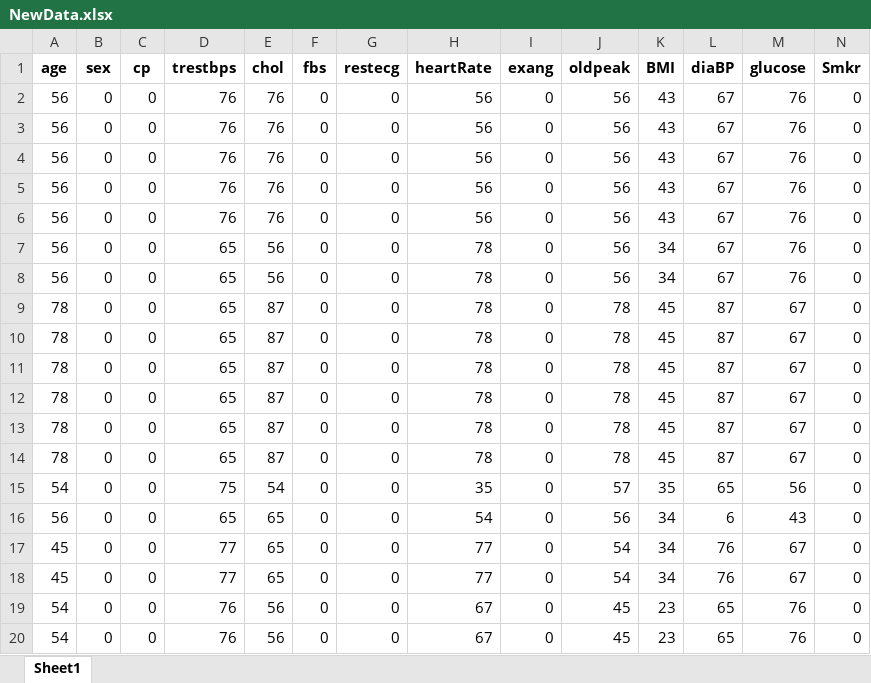
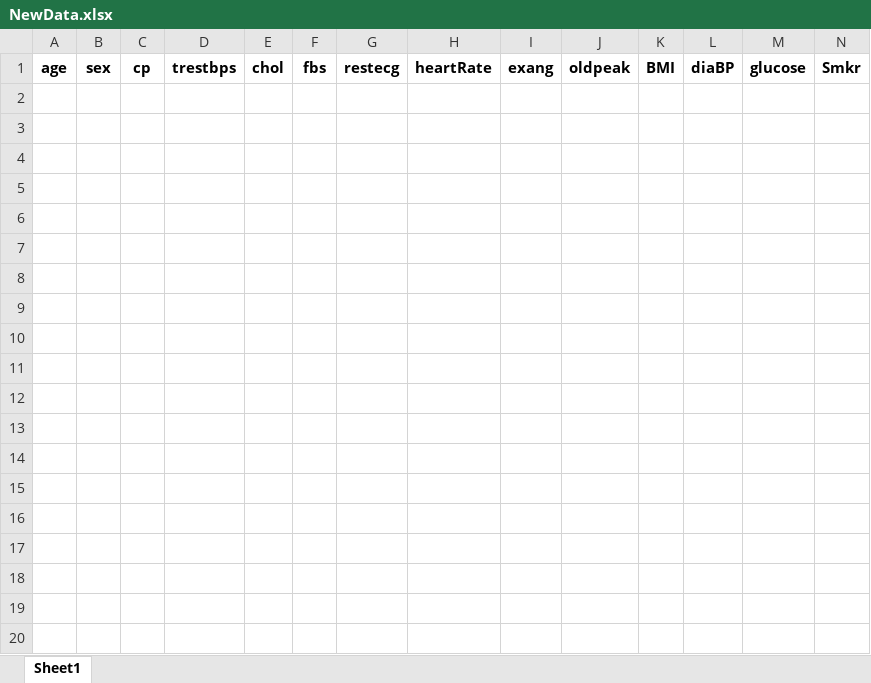
Before and after one commit to shouvikofficial/Heart-Care, an Excel workbook: NewData.xlsx, sheet Sheet1, drawn as a sheet; only a part is shown; values as stored, in another font and other column widths than the file's, no borders; rows hold the shown columns only; the diff names each change by its address in the sheet, - before the commit and + after, or states it on an @@ line.

```diff
--- a/NewData.xlsx (sheet Sheet1)
+++ b/NewData.xlsx (sheet Sheet1)
-row 2: 56 | 0 | 0 | 76 | 76 | 0 | 0 | 56 | 0 | 56 | 43 | 67 | 76 | 0
-row 3: 56 | 0 | 0 | 76 | 76 | 0 | 0 | 56 | 0 | 56 | 43 | 67 | 76 | 0
-row 4: 56 | 0 | 0 | 76 | 76 | 0 | 0 | 56 | 0 | 56 | 43 | 67 | 76 | 0
-row 5: 56 | 0 | 0 | 76 | 76 | 0 | 0 | 56 | 0 | 56 | 43 | 67 | 76 | 0
-row 6: 56 | 0 | 0 | 76 | 76 | 0 | 0 | 56 | 0 | 56 | 43 | 67 | 76 | 0
-row 7: 56 | 0 | 0 | 65 | 56 | 0 | 0 | 78 | 0 | 56 | 34 | 67 | 76 | 0
-row 8: 56 | 0 | 0 | 65 | 56 | 0 | 0 | 78 | 0 | 56 | 34 | 67 | 76 | 0
-row 9: 78 | 0 | 0 | 65 | 87 | 0 | 0 | 78 | 0 | 78 | 45 | 87 | 67 | 0
-row 10: 78 | 0 | 0 | 65 | 87 | 0 | 0 | 78 | 0 | 78 | 45 | 87 | 67 | 0
-row 11: 78 | 0 | 0 | 65 | 87 | 0 | 0 | 78 | 0 | 78 | 45 | 87 | 67 | 0
-row 12: 78 | 0 | 0 | 65 | 87 | 0 | 0 | 78 | 0 | 78 | 45 | 87 | 67 | 0
-row 13: 78 | 0 | 0 | 65 | 87 | 0 | 0 | 78 | 0 | 78 | 45 | 87 | 67 | 0
-row 14: 78 | 0 | 0 | 65 | 87 | 0 | 0 | 78 | 0 | 78 | 45 | 87 | 67 | 0
-row 15: 54 | 0 | 0 | 75 | 54 | 0 | 0 | 35 | 0 | 57 | 35 | 65 | 56 | 0
-row 16: 56 | 0 | 0 | 65 | 65 | 0 | 0 | 54 | 0 | 56 | 34 | 6 | 43 | 0
-row 17: 45 | 0 | 0 | 77 | 65 | 0 | 0 | 77 | 0 | 54 | 34 | 76 | 67 | 0
-row 18: 45 | 0 | 0 | 77 | 65 | 0 | 0 | 77 | 0 | 54 | 34 | 76 | 67 | 0
-row 19: 54 | 0 | 0 | 76 | 56 | 0 | 0 | 67 | 0 | 45 | 23 | 65 | 76 | 0
-row 20: 54 | 0 | 0 | 76 | 56 | 0 | 0 | 67 | 0 | 45 | 23 | 65 | 76 | 0
```
Also changed, not shown: MainData.xlsx, 3 other files.
